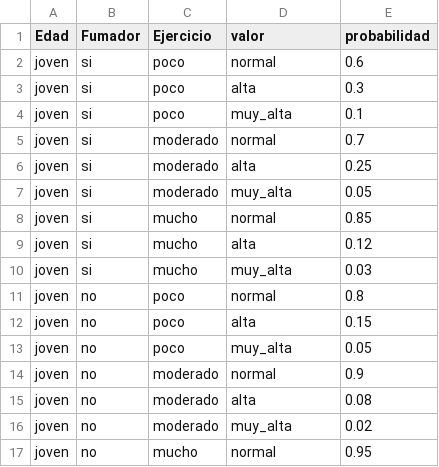
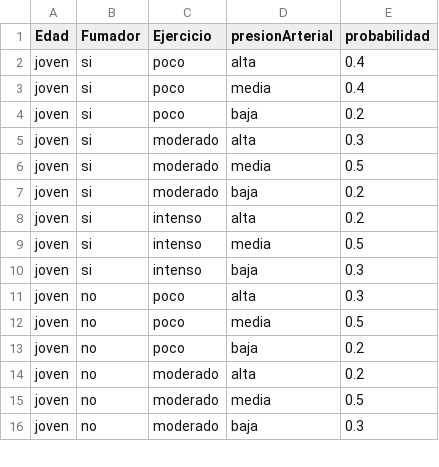
Before and after one commit to jacobUrrea/Proyecto_3IA, a CSV file: nodo_presionArterial.csv, drawn as a sheet; only a part is shown; the diff covers the shown part only.

```diff
--- a/nodo_presionArterial.csv
+++ b/nodo_presionArterial.csv
@@ -1,17 +1,16 @@
-Edad,Fumador,Ejercicio,valor,probabilidad
-joven,si,poco,normal,0.6
-joven,si,poco,alta,0.3
-joven,si,poco,muy_alta,0.1
-joven,si,moderado,normal,0.7
-joven,si,moderado,alta,0.25
-joven,si,moderado,muy_alta,0.05
-joven,si,mucho,normal,0.85
-joven,si,mucho,alta,0.12
-joven,si,mucho,muy_alta,0.03
-joven,no,poco,normal,0.8
-joven,no,poco,alta,0.15
-joven,no,poco,muy_alta,0.05
-joven,no,moderado,normal,0.9
-joven,no,moderado,alta,0.08
-joven,no,moderado,muy_alta,0.02
-joven,no,mucho,normal,0.95
+Edad,Fumador,Ejercicio,presionArterial,probabilidad
+joven,si,poco,alta,0.4
+joven,si,poco,media,0.4
+joven,si,poco,baja,0.2
+joven,si,moderado,alta,0.3
+joven,si,moderado,media,0.5
+joven,si,moderado,baja,0.2
+joven,si,intenso,alta,0.2
+joven,si,intenso,media,0.5
+joven,si,intenso,baja,0.3
+joven,no,poco,alta,0.3
+joven,no,poco,media,0.5
+joven,no,poco,baja,0.2
+joven,no,moderado,alta,0.2
+joven,no,moderado,media,0.5
+joven,no,moderado,baja,0.3
```
Also changed, not shown: 6 added rows, 5 removed rows and 65 edited cells elsewhere in this file, estructura_red.csv, nodo_colesterol.csv, 11 other files.
